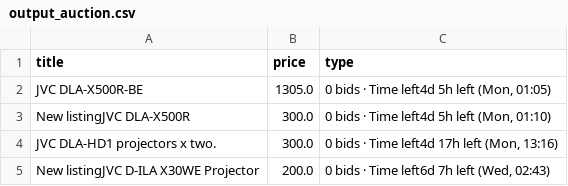
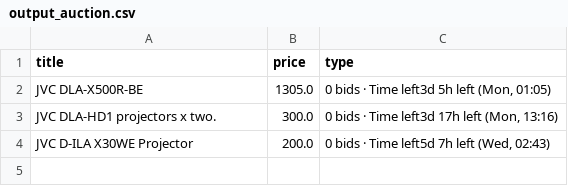
Before and after one commit to LFCottrell/Ebay_JVC, a CSV file: output_auction.csv, drawn as a sheet.

Commit message:
latest JVC run

```diff
--- a/output_auction.csv
+++ b/output_auction.csv
@@ -1,5 +1,4 @@
 title,price,type
-JVC DLA-X500R-BE,1305.0,"0 bids · Time left4d 5h left (Mon, 01:05)"
-New listingJVC DLA-X500R,300.0,"0 bids · Time left4d 5h left (Mon, 01:10)"
-JVC DLA-HD1 projectors x two.,300.0,"0 bids · Time left4d 17h left (Mon, 13:16)"
-New listingJVC D-ILA X30WE Projector,200.0,"0 bids · Time left6d 7h left (Wed, 02:43)"
+JVC DLA-X500R-BE,1305.0,"0 bids · Time left3d 5h left (Mon, 01:05)"
+JVC DLA-HD1 projectors x two.,300.0,"0 bids · Time left3d 17h left (Mon, 13:16)"
+JVC D-ILA X30WE Projector,200.0,"0 bids · Time left5d 7h left (Wed, 02:43)"
```
